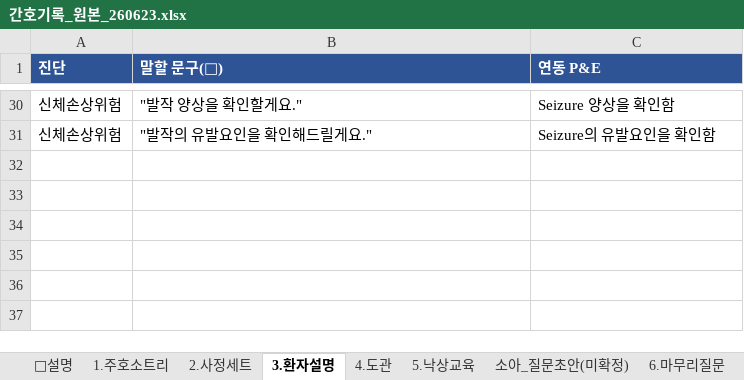
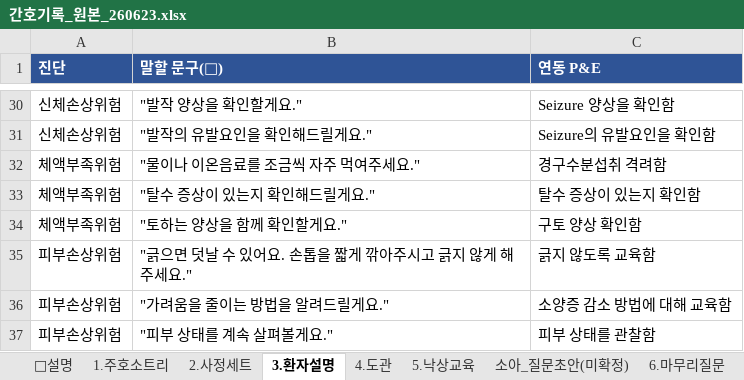
Before and after one commit to chipsjr0614/NFH_New, an Excel workbook: 3_서비스/NFH간호기록/data/간호기록_원본_260623.xlsx, sheet 3.환자설명, drawn as a sheet; only a part is shown, gaps mark what is left out; values as stored, in another font and other column widths than the file's, no borders; the diff names each change by its address in the sheet, - before the commit and + after, or states it on an @@ line.

```diff
--- a/3_서비스/NFH간호기록/data/간호기록_원본_260623.xlsx (sheet 3.환자설명)
+++ b/3_서비스/NFH간호기록/data/간호기록_원본_260623.xlsx (sheet 3.환자설명)
+row 32: 체액부족위험 | "물이나 이온음료를 조금씩 자주 먹여주세요." | 경구수분섭취 격려함
+row 33: 체액부족위험 | "탈수 증상이 있는지 확인해드릴게요." | 탈수 증상이 있는지 확인함
+row 34: 체액부족위험 | "토하는 양상을 함께 확인할게요." | 구토 양상 확인함
+row 35: 피부손상위험 | "긁으면 덧날 수 있어요. 손톱을 짧게 깎아주시고 긁지 않게 해주세요." | 긁지 않도록 교육함
+row 36: 피부손상위험 | "가려움을 줄이는 방법을 알려드릴게요." | 소양증 감소 방법에 대해 교육함
+row 37: 피부손상위험 | "피부 상태를 계속 살펴볼게요." | 피부 상태를 관찰함
```
Also changed, not shown: 4 other files.
